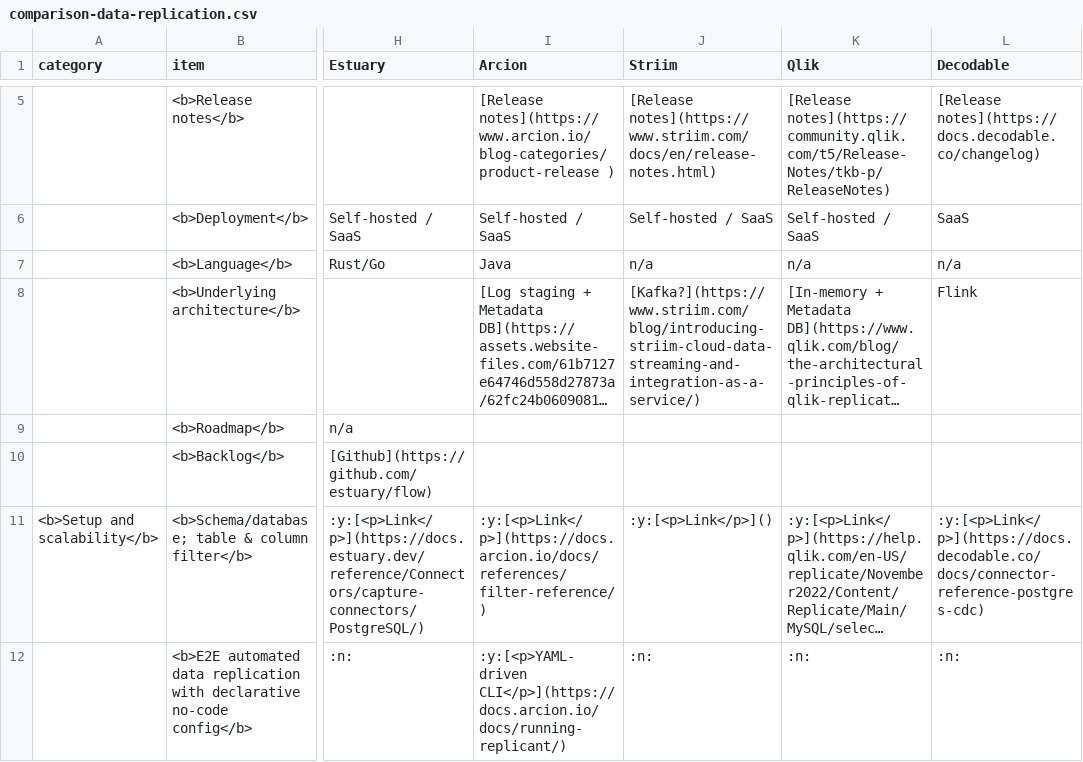
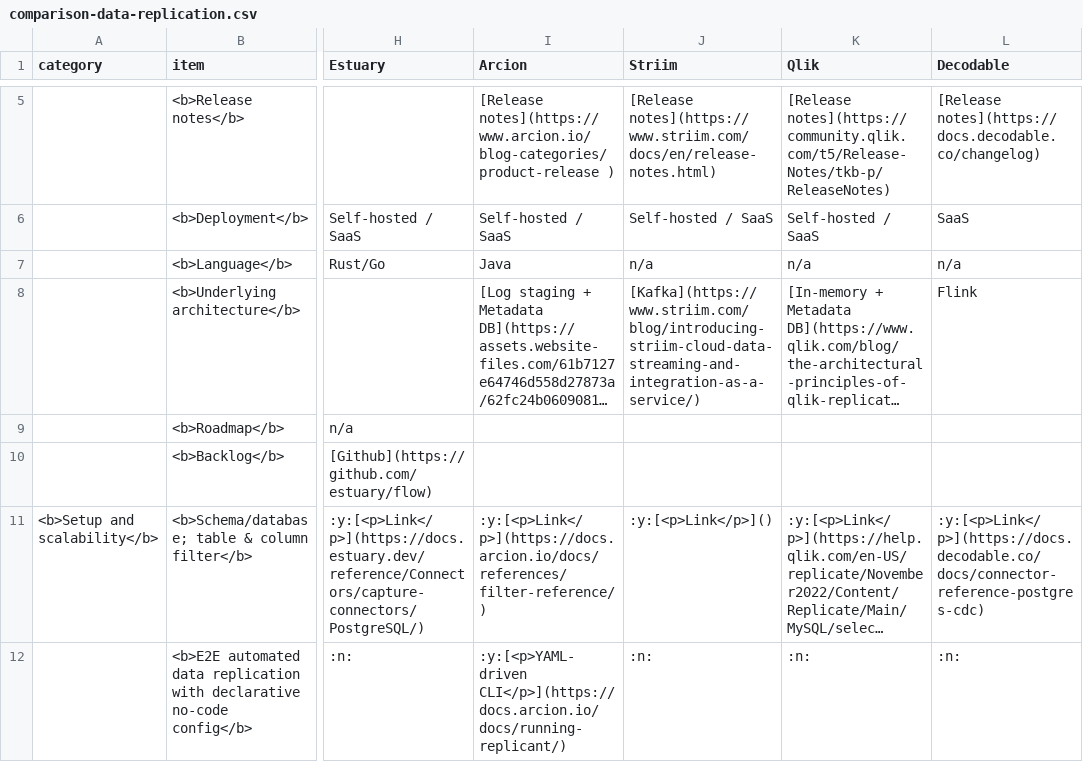
Before and after one commit to rbreejen/comparison-data-replication, a CSV file: comparison-data-replication.csv, drawn as a sheet; only a part is shown, gaps mark what is left out; long unchanged cells end in …; the diff covers the shown part only; the diff names each change by its address in the sheet, - before the commit and + after, or states it on an @@ line.

```diff
--- a/comparison-data-replication.csv
+++ b/comparison-data-replication.csv
-J8 (Striim): [Kafka?](https://www.striim.com/blog/introducing-striim-cloud-data-streaming-and-integration-as-a-service/)
+J8 (Striim): [Kafka](https://www.striim.com/blog/introducing-striim-cloud-data-streaming-and-integration-as-a-service/)
```
Also changed, not shown: 2 edited cells elsewhere in this file, 2 other files.
